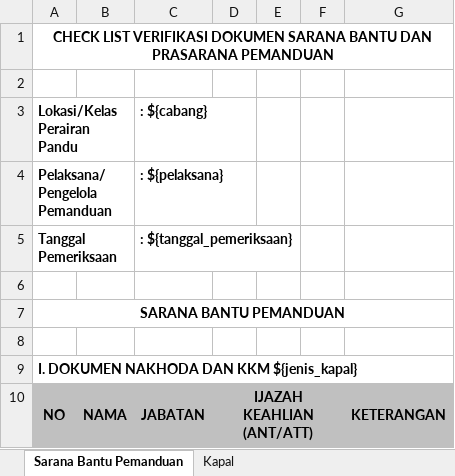
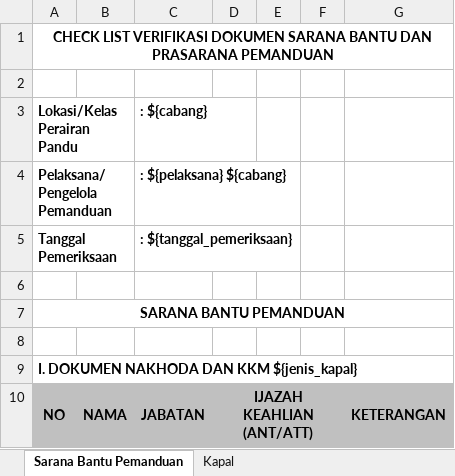
Before and after one commit to danangapp/simpanda_oracle, an Excel workbook: report/Report-Inspection-Sarana Bantu Pemanduan 2.xlsx, sheet Sarana Bantu Pemanduan, drawn as a sheet; only a part is shown; values as stored, in another font and other column widths than the file's, no borders; the diff names each change by its address in the sheet, - before the commit and + after, or states it on an @@ line.

```diff
--- a/report/Report-Inspection-Sarana Bantu Pemanduan 2.xlsx (sheet Sarana Bantu Pemanduan)
+++ b/report/Report-Inspection-Sarana Bantu Pemanduan 2.xlsx (sheet Sarana Bantu Pemanduan)
-C4 (: ${cabang}): : ${pelaksana}
+C4 (: ${cabang}): : ${pelaksana} ${cabang}
```
Also changed, not shown: sheet Kapal, report/Report-Inspection-Sarana Bantu Pemanduan 1.xlsx, report/Report-Inspection-Sarana Bantu Pemanduan 3.xlsx, 1 other file.
